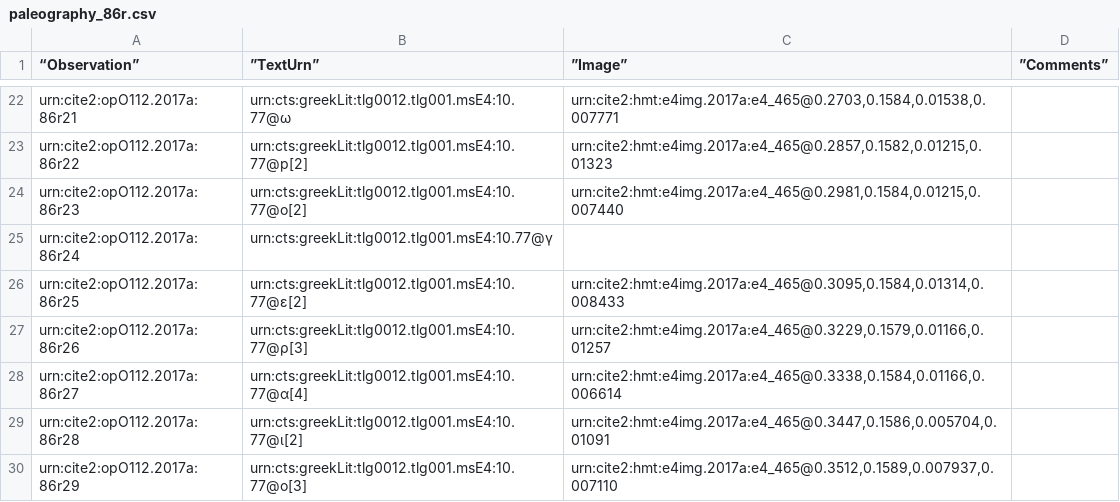
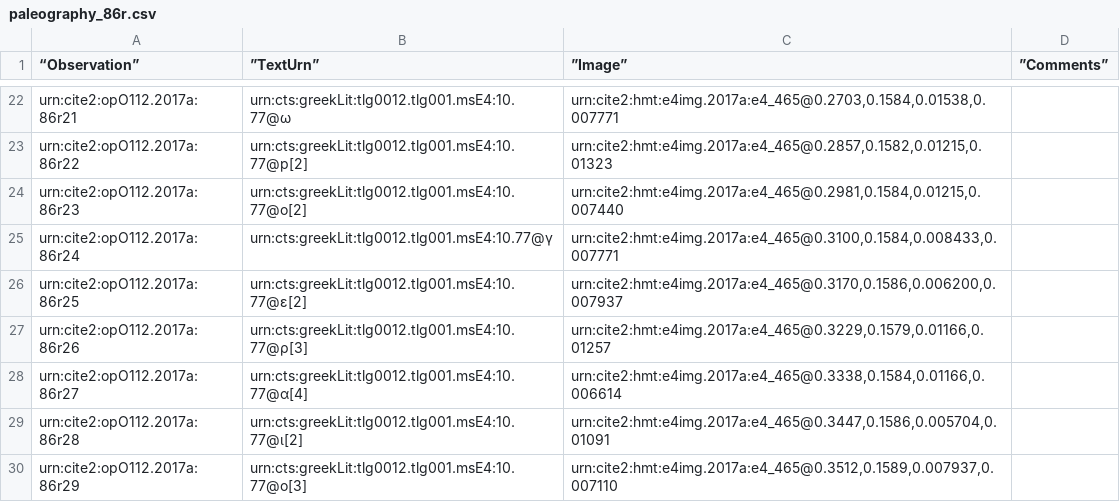
Before and after one commit to hmteditors/furman_OmegaOneTwelve, a CSV file: Palaeography/paleography_86r.csv, drawn as a sheet; only a part is shown, gaps mark what is left out.

Commit message:
Finished first line

```diff
--- a/Palaeography/paleography_86r.csv
+++ b/Palaeography/paleography_86r.csv
@@ -24,4 +24,4 @@
 "urn:cite2:opO112.2017a:86r23","urn:cts:greekLit:tlg0012.tlg001.msE4:10.77@o[2]","urn:cite2:hmt:e4img.2017a:e4_465@0.2981,0.1584,0.01215,0.007440",""
-"urn:cite2:opO112.2017a:86r24","urn:cts:greekLit:tlg0012.tlg001.msE4:10.77@γ","",""
-"urn:cite2:opO112.2017a:86r25","urn:cts:greekLit:tlg0012.tlg001.msE4:10.77@ε[2]","urn:cite2:hmt:e4img.2017a:e4_465@0.3095,0.1584,0.01314,0.008433",""
+"urn:cite2:opO112.2017a:86r24","urn:cts:greekLit:tlg0012.tlg001.msE4:10.77@γ","urn:cite2:hmt:e4img.2017a:e4_465@0.3100,0.1584,0.008433,0.007771",""
+"urn:cite2:opO112.2017a:86r25","urn:cts:greekLit:tlg0012.tlg001.msE4:10.77@ε[2]","urn:cite2:hmt:e4img.2017a:e4_465@0.3170,0.1586,0.006200,0.007937",""
 "urn:cite2:opO112.2017a:86r26","urn:cts:greekLit:tlg0012.tlg001.msE4:10.77@ρ[3]","urn:cite2:hmt:e4img.2017a:e4_465@0.3229,0.1579,0.01166,0.01257",""
```
